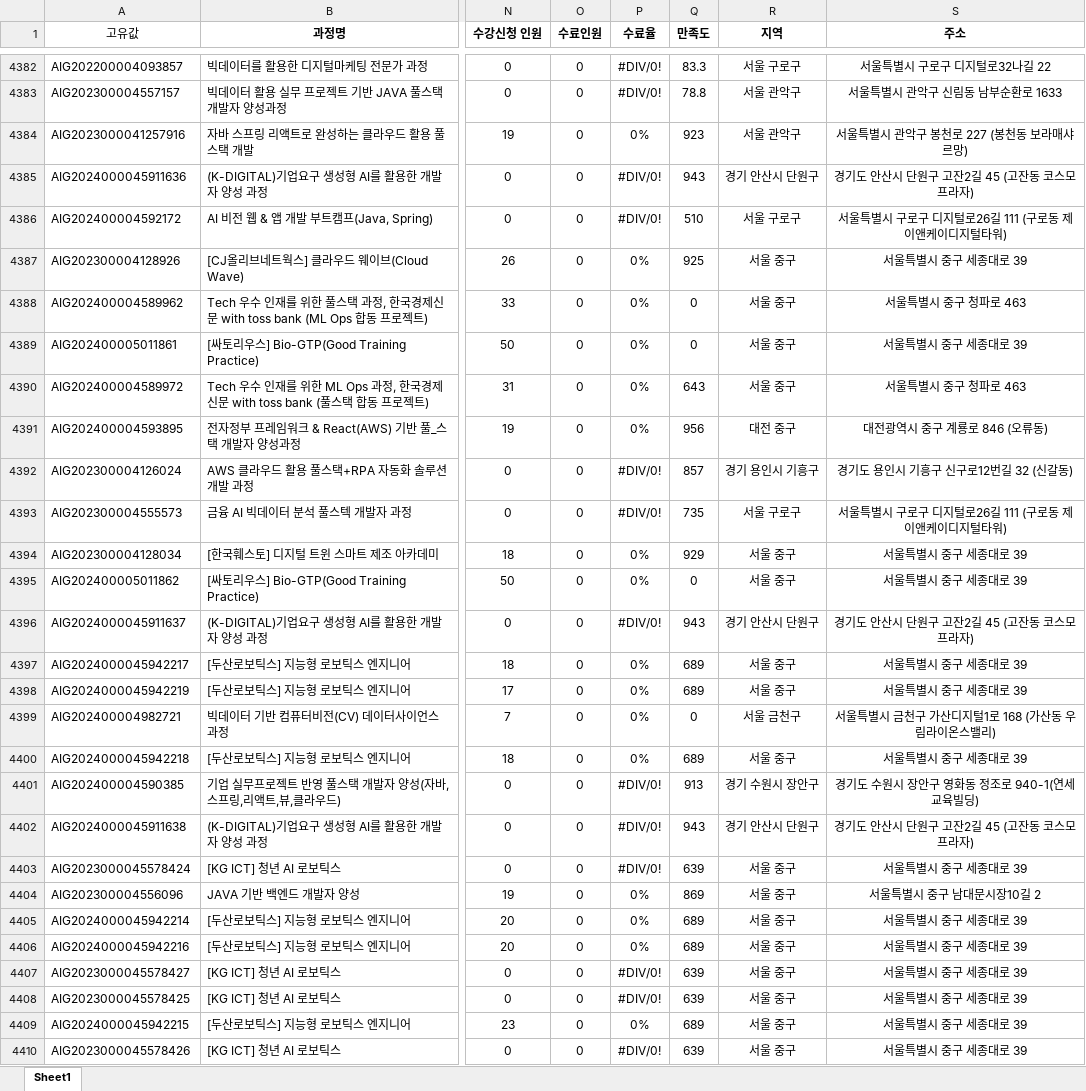
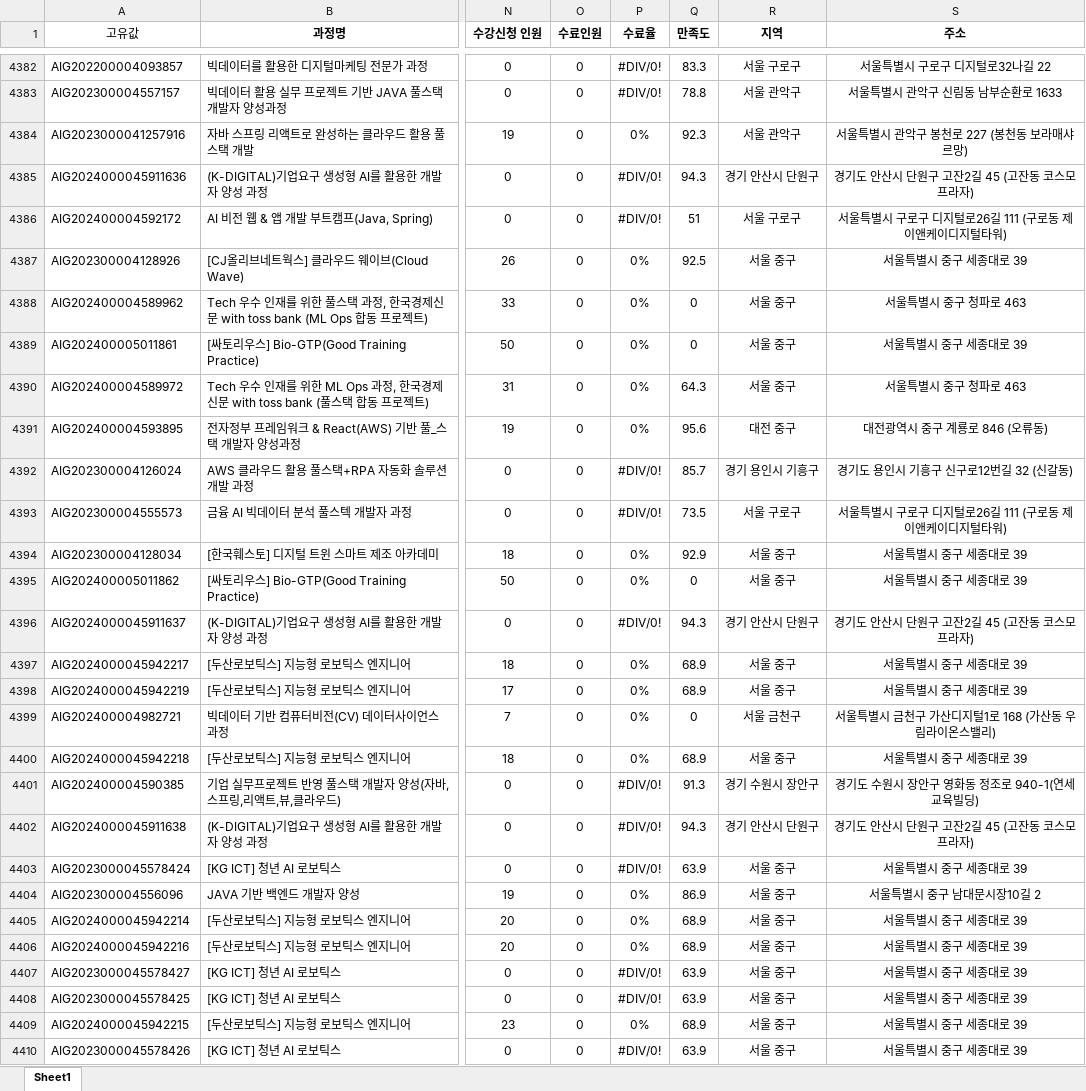
Before and after one commit to yulechestnuts/KDT_Dataset, an Excel workbook: result_kdtdata_202501.xlsx, sheet Sheet1, drawn as a sheet; only a part is shown, gaps mark what is left out; values as stored, in another font and other column widths than the file's, no borders; the diff covers the shown part only; the diff names each change by its address in the sheet, - before the commit and + after, or states it on an @@ line.

```diff
--- a/result_kdtdata_202501.xlsx (sheet Sheet1)
+++ b/result_kdtdata_202501.xlsx (sheet Sheet1)
-Q4384 (만족도): 923
+Q4384 (만족도): 92.3
-Q4385 (만족도): 943
+Q4385 (만족도): 94.3
-Q4386 (만족도): 510
+Q4386 (만족도): 51
-Q4387 (만족도): 925
+Q4387 (만족도): 92.5
-Q4390 (만족도): 643
+Q4390 (만족도): 64.3
-Q4391 (만족도): 956
+Q4391 (만족도): 95.6
-Q4392 (만족도): 857
+Q4392 (만족도): 85.7
-Q4393 (만족도): 735
+Q4393 (만족도): 73.5
-Q4394 (만족도): 929
+Q4394 (만족도): 92.9
-Q4396 (만족도): 943
+Q4396 (만족도): 94.3
-Q4397:Q4398 (만족도): 689
+Q4397:Q4398 (만족도): 68.9
-Q4400 (만족도): 689
+Q4400 (만족도): 68.9
-Q4401 (만족도): 913
+Q4401 (만족도): 91.3
-Q4402 (만족도): 943
+Q4402 (만족도): 94.3
-Q4403 (만족도): 639
+Q4403 (만족도): 63.9
-Q4404 (만족도): 869
+Q4404 (만족도): 86.9
-Q4405:Q4406 (만족도): 689
+Q4405:Q4406 (만족도): 68.9
-Q4407:Q4408 (만족도): 639
+Q4407:Q4408 (만족도): 63.9
-Q4409 (만족도): 689
+Q4409 (만족도): 68.9
-Q4410 (만족도): 639
+Q4410 (만족도): 63.9
```
Also changed, not shown: 69 edited cells elsewhere in this sheet, 2 other files.
